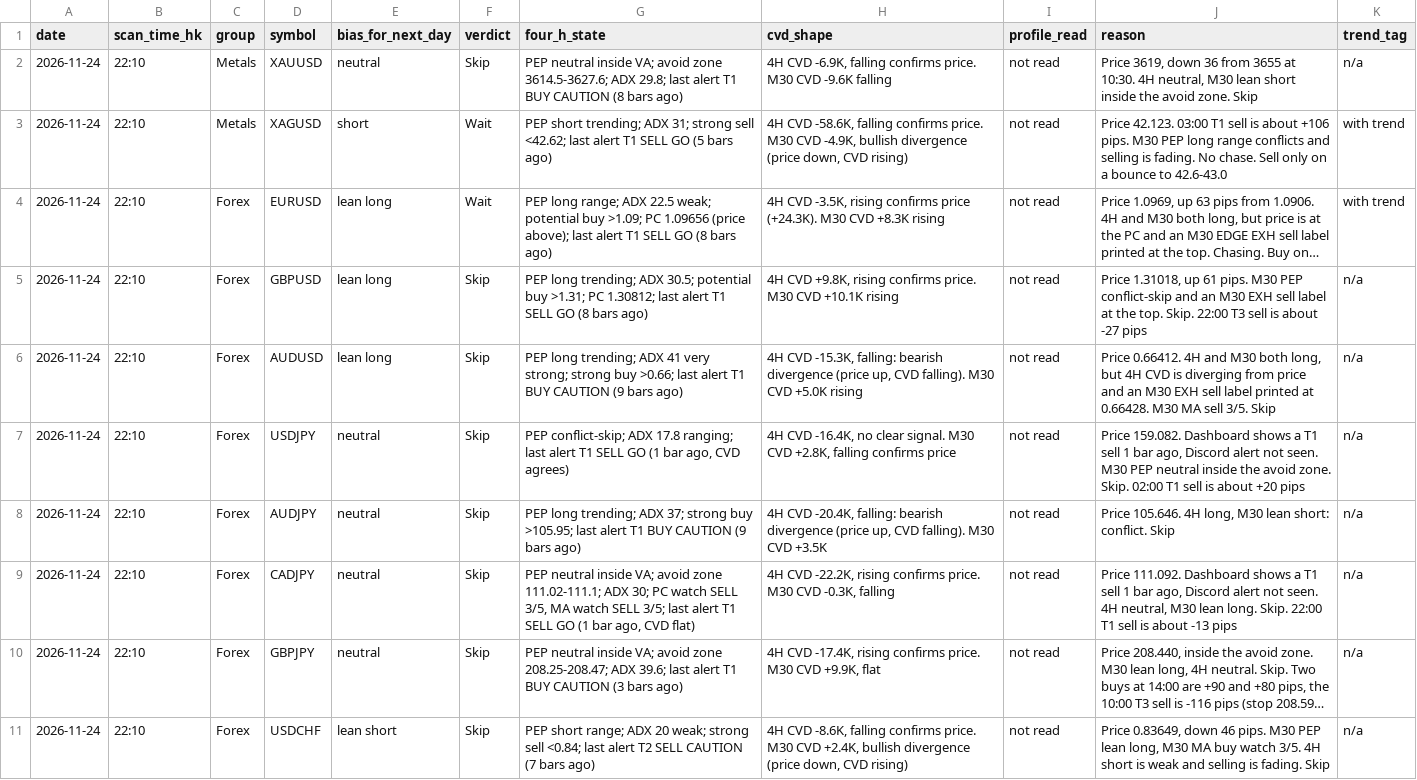
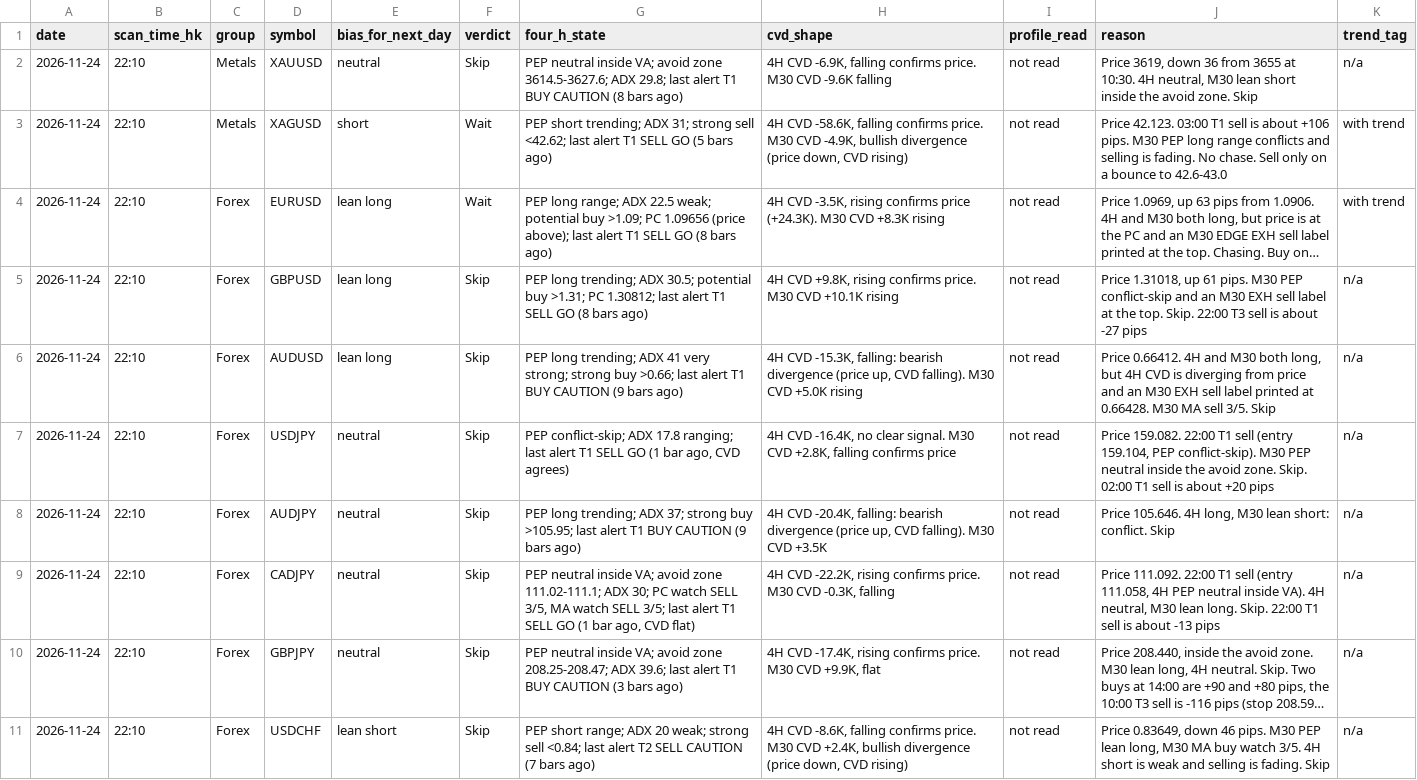
Before and after one commit to DeeNiece/vep, a CSV file: journal/data/bias_2026-11-24_2210.csv, drawn as a sheet; only a part is shown; long unchanged cells end in …; the diff names each change by its address in the sheet, - before the commit and + after, or states it on an @@ line.

```diff
--- a/journal/data/bias_2026-11-24_2210.csv
+++ b/journal/data/bias_2026-11-24_2210.csv
-J7 (reason): Price 159.082. Dashboard shows a T1 sell 1 bar ago, Discord alert not seen. M30 PEP…
+J7 (reason): Price 159.082. 22:00 T1 sell (entry 159.104, PEP conflict-skip). M30 PEP…
-J9 (reason): Price 111.092. Dashboard shows a T1 sell 1 bar ago, Discord alert not seen. 4H neutral,…
+J9 (reason): Price 111.092. 22:00 T1 sell (entry 111.058, 4H PEP neutral inside VA). 4H neutral,…
```
Also changed, not shown: 1 other file.
